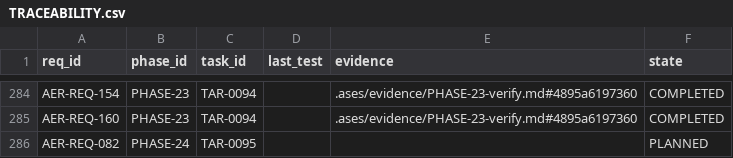
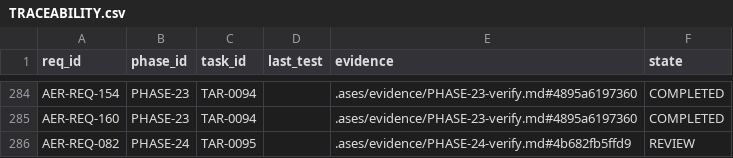
Before and after one commit to eureka42-ai/ases-cli, a CSV file: .ases/TRACEABILITY.csv, drawn as a sheet; only a part is shown, gaps mark what is left out.

```diff
--- a/.ases/TRACEABILITY.csv
+++ b/.ases/TRACEABILITY.csv
@@ -285,2 +285,2 @@ req_id,phase_id,task_id,last_test,evidence,state
 "AER-REQ-160","PHASE-23","TAR-0094","",".ases/evidence/PHASE-23-verify.md#4895a6197360","COMPLETED"
-"AER-REQ-082","PHASE-24","TAR-0095","","","PLANNED"
+"AER-REQ-082","PHASE-24","TAR-0095","",".ases/evidence/PHASE-24-verify.md#4b682fb5ffd9","REVIEW"
```
Also changed, not shown: 7 other files.
